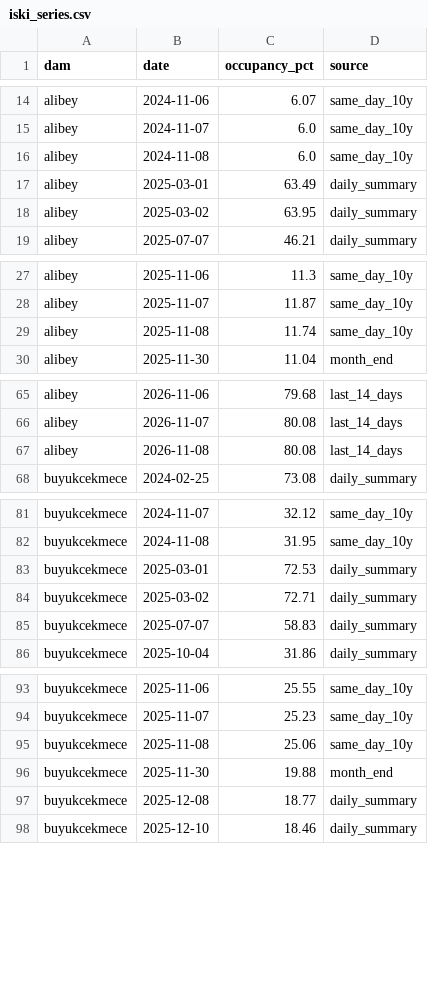
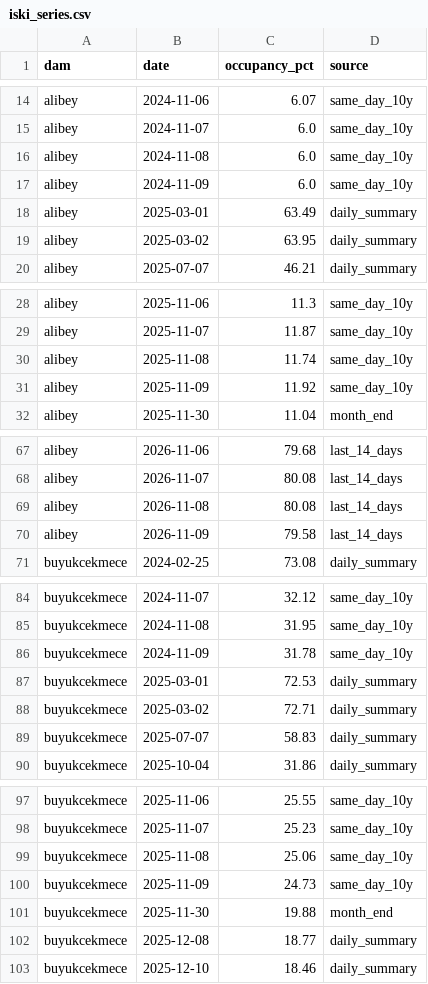
Before and after one commit to Esquetta/baraj-aynasi, a CSV file: results/iski_series.csv, drawn as a sheet; only a part is shown, gaps mark what is left out; the diff covers the shown part only; the diff names each change by its address in the sheet, - before the commit and + after, or states it on an @@ line.

```diff
--- a/results/iski_series.csv
+++ b/results/iski_series.csv
+row 17: alibey | 2024-11-09 | 6.0 | same_day_10y
+row 31: alibey | 2025-11-09 | 11.92 | same_day_10y
+row 70: alibey | 2026-11-09 | 79.58 | last_14_days
+row 86: buyukcekmece | 2024-11-09 | 31.78 | same_day_10y
+row 100: buyukcekmece | 2025-11-09 | 24.73 | same_day_10y
```
Also changed, not shown: 25 added rows elsewhere in this file, results/iski_check.csv, results/iski_metrics.csv, 4 other files.
